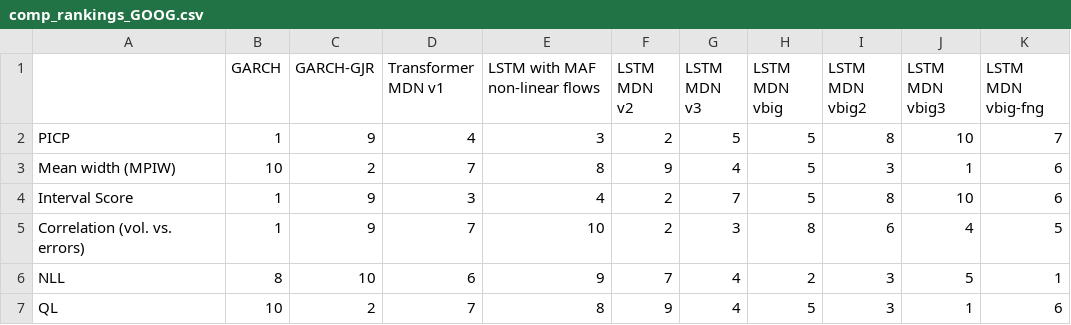
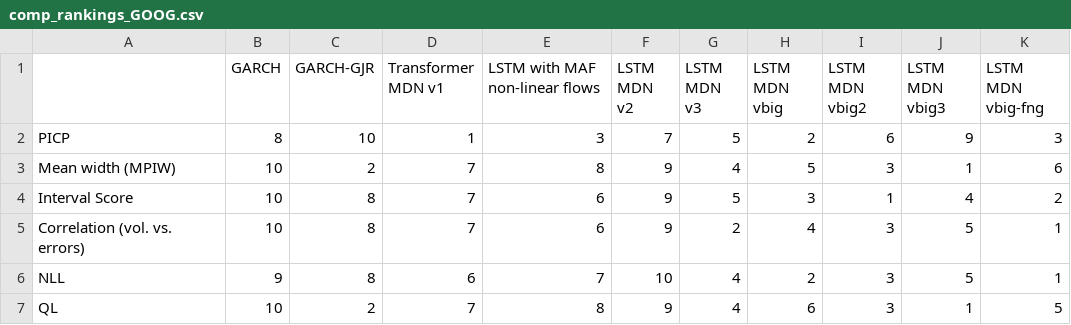
Before and after one commit to tjespe/master, a CSV file: Code/results/comp_rankings_GOOG.csv, drawn as a sheet; only a part is shown; the diff covers the shown part only.

```diff
--- a/Code/results/comp_rankings_GOOG.csv
+++ b/Code/results/comp_rankings_GOOG.csv
@@ -1,7 +1,7 @@
 ,GARCH,GARCH-GJR,Transformer MDN v1,LSTM with MAF non-linear flows,LSTM MDN v2,LSTM MDN v3,LSTM MDN vbig,LSTM MDN vbig2,LSTM MDN vbig3,LSTM MDN vbig-fng
-PICP,1,9,4,3,2,5,5,8,10,7
+PICP,8,10,1,3,7,5,2,6,9,3
 Mean width (MPIW),10,2,7,8,9,4,5,3,1,6
-Interval Score,1,9,3,4,2,7,5,8,10,6
-Correlation (vol. vs. errors),1,9,7,10,2,3,8,6,4,5
-NLL,8,10,6,9,7,4,2,3,5,1
-QL,10,2,7,8,9,4,5,3,1,6
+Interval Score,10,8,7,6,9,5,3,1,4,2
+Correlation (vol. vs. errors),10,8,7,6,9,2,4,3,5,1
+NLL,9,8,6,7,10,4,2,3,5,1
+QL,10,2,7,8,9,4,6,3,1,5
```
Also changed, not shown: 32 edited cells elsewhere in this file, Code/results/comp_results_GOOG.csv, 10 other files.
